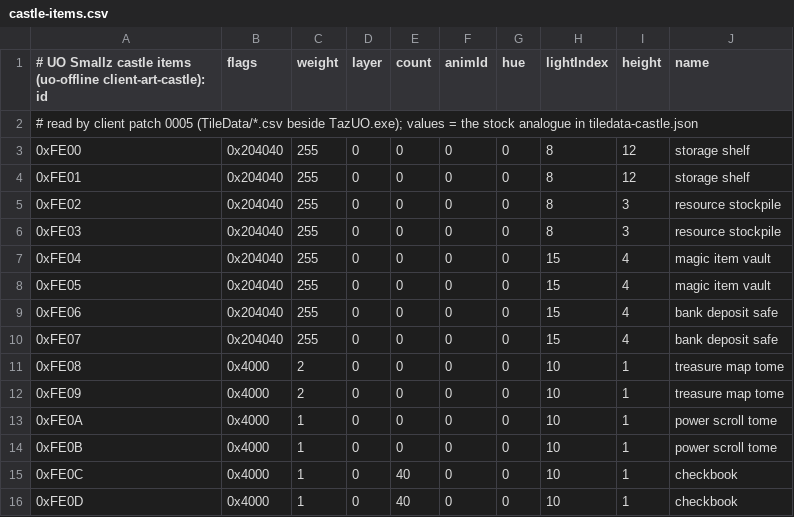
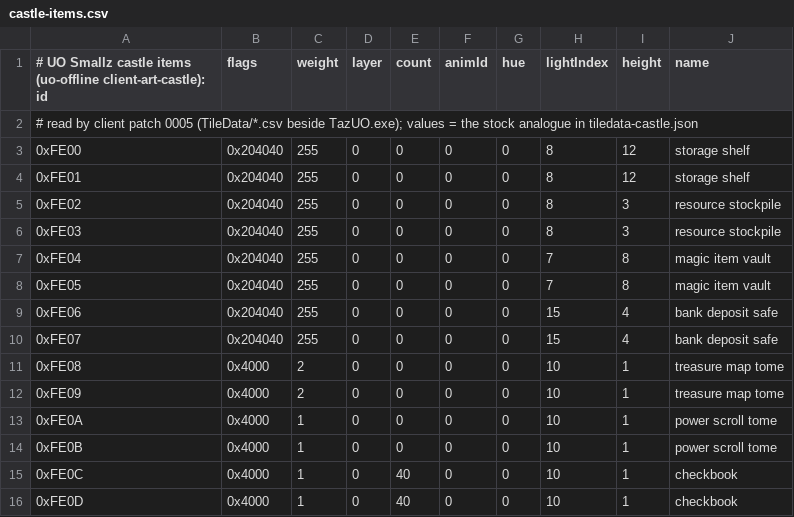
Before and after one commit to wesleysnoe-dev/uosmallz-client, a CSV file: client-files/TileData/castle-items.csv, drawn as a sheet.

Commit message:
Client v13: Magic Item Vault is a Red Armoire (0xFE04/0xFE05 art, header icon 0xB769, castle-items.csv rows; QC 171)

```diff
--- a/client-files/TileData/castle-items.csv
+++ b/client-files/TileData/castle-items.csv
@@ -6,4 +6,4 @@
 0xFE03,0x204040,255,0,0,0,0,8,3,resource stockpile
-0xFE04,0x204040,255,0,0,0,0,15,4,magic item vault
-0xFE05,0x204040,255,0,0,0,0,15,4,magic item vault
+0xFE04,0x204040,255,0,0,0,0,7,8,magic item vault
+0xFE05,0x204040,255,0,0,0,0,7,8,magic item vault
 0xFE06,0x204040,255,0,0,0,0,15,4,bank deposit safe
```
Also changed, not shown: 5 other files.
